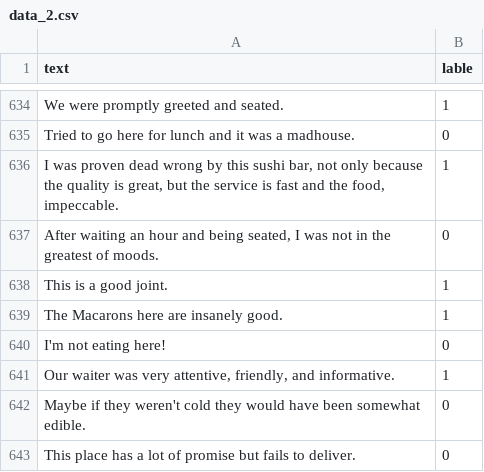
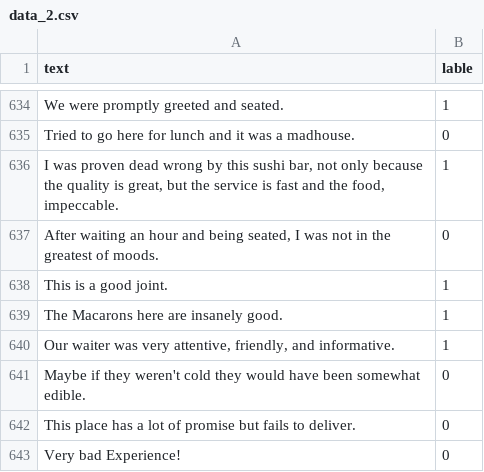
Before and after one commit to congcuongca/cuongca, a CSV file: data_2.csv, drawn as a sheet; only a part is shown, gaps mark what is left out; the shorter side is filled out with more unchanged rows; the diff names each change by its address in the sheet, - before the commit and + after, or states it on an @@ line.

Commit message:
data_2.csv

```diff
--- a/data_2.csv
+++ b/data_2.csv
-row 640: I'm not eating here! | 0
```
